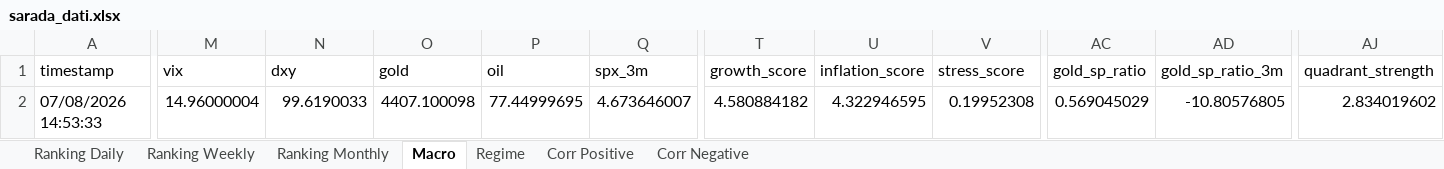
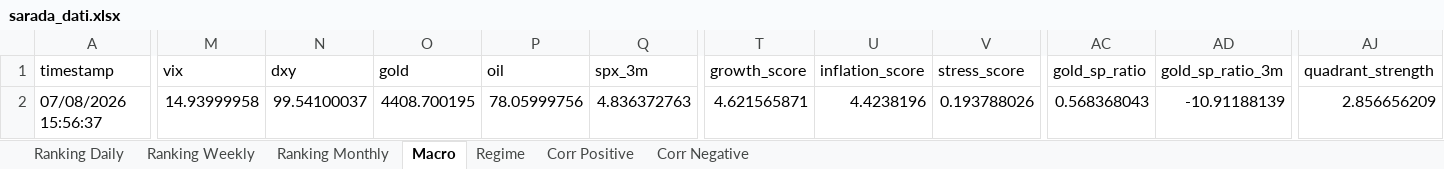
Before and after one commit to giapal96-star/jennifer-trading-dashbord, an Excel workbook: docs/sarada_dati.xlsx, sheet Macro, drawn as a sheet; only a part is shown, gaps mark what is left out; values as stored, in another font and other column widths than the file's, no borders; the diff names each change by its address in the sheet, - before the commit and + after, or states it on an @@ line.

```diff
--- a/docs/sarada_dati.xlsx (sheet Macro)
+++ b/docs/sarada_dati.xlsx (sheet Macro)
-A2 (timestamp): 07/08/2026 14:53:33
+A2 (timestamp): 07/08/2026 15:56:37
-M2 (vix): 14.96000004
+M2 (vix): 14.93999958
-N2 (dxy): 99.6190033
+N2 (dxy): 99.54100037
-O2 (gold): 4407.100098
+O2 (gold): 4408.700195
-P2 (oil): 77.44999695
+P2 (oil): 78.05999756
-Q2 (spx_3m): 4.673646007
+Q2 (spx_3m): 4.836372763
-T2 (growth_score): 4.580884182
+T2 (growth_score): 4.621565871
-U2 (inflation_score): 4.322946595
+U2 (inflation_score): 4.4238196
-V2 (stress_score): 0.19952308
+V2 (stress_score): 0.193788026
-AC2 (gold_sp_ratio): 0.569045029
+AC2 (gold_sp_ratio): 0.568368043
-AD2 (gold_sp_ratio_3m): -10.80576805
+AD2 (gold_sp_ratio_3m): -10.91188139
-AJ2 (quadrant_strength): 2.834019602
+AJ2 (quadrant_strength): 2.856656209
```
Also changed, not shown: sheet Ranking Daily, sheet Ranking Weekly, sheet Ranking Monthly, sheet Corr Negative, sheet Corr Positive, sheet Regime, 2 other files.
